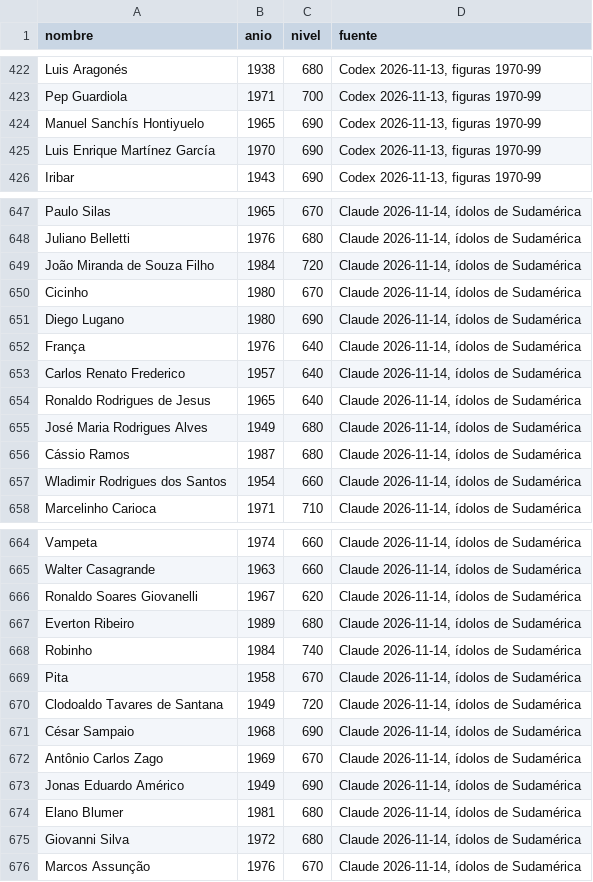
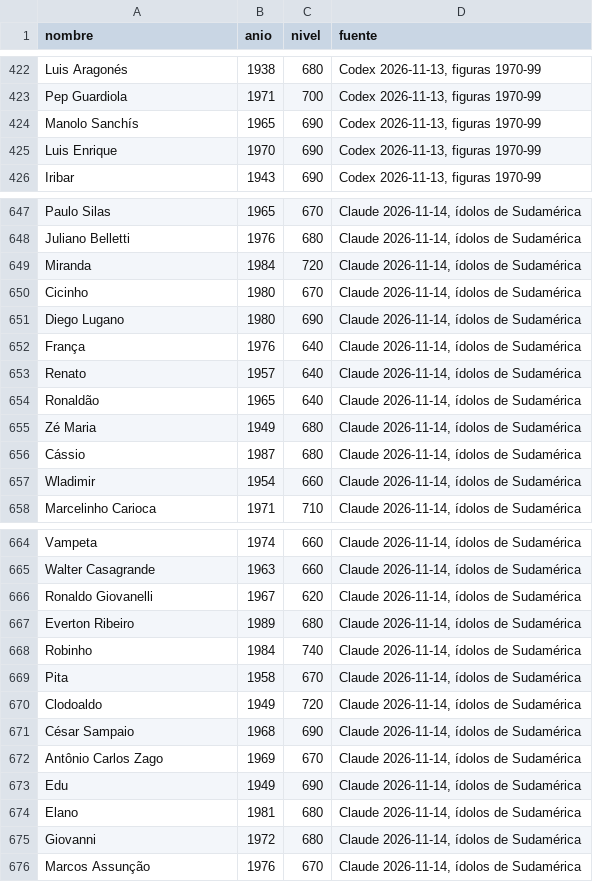
Before and after one commit to anthonyytvarelayt-rgb/universo-del-futbol, a CSV file: datos_fuente/base/niveles_figuras.csv, drawn as a sheet; only a part is shown, gaps mark what is left out; the diff covers the shown part only.

```diff
--- a/datos_fuente/base/niveles_figuras.csv
+++ b/datos_fuente/base/niveles_figuras.csv
@@ -423,4 +423,4 @@ Luis Aragonés,1938,680,"Codex 2026-11-13, figuras 1970-99"
 Pep Guardiola,1971,700,"Codex 2026-11-13, figuras 1970-99"
-Manuel Sanchís Hontiyuelo,1965,690,"Codex 2026-11-13, figuras 1970-99"
-Luis Enrique Martínez García,1970,690,"Codex 2026-11-13, figuras 1970-99"
+Manolo Sanchís,1965,690,"Codex 2026-11-13, figuras 1970-99"
+Luis Enrique,1970,690,"Codex 2026-11-13, figuras 1970-99"
 Iribar,1943,690,"Codex 2026-11-13, figuras 1970-99"
@@ -648,3 +648,3 @@ Paulo Silas,1965,670,"Claude 2026-11-14, ídolos de Sudamérica"
 Juliano Belletti,1976,680,"Claude 2026-11-14, ídolos de Sudamérica"
-João Miranda de Souza Filho,1984,720,"Claude 2026-11-14, ídolos de Sudamérica"
+Miranda,1984,720,"Claude 2026-11-14, ídolos de Sudamérica"
 Cicinho,1980,670,"Claude 2026-11-14, ídolos de Sudamérica"
@@ -652,7 +652,7 @@ Diego Lugano,1980,690,"Claude 2026-11-14, ídolos de Sudamérica"
 França,1976,640,"Claude 2026-11-14, ídolos de Sudamérica"
-Carlos Renato Frederico,1957,640,"Claude 2026-11-14, ídolos de Sudamérica"
-Ronaldo Rodrigues de Jesus,1965,640,"Claude 2026-11-14, ídolos de Sudamérica"
-José Maria Rodrigues Alves,1949,680,"Claude 2026-11-14, ídolos de Sudamérica"
-Cássio Ramos,1987,680,"Claude 2026-11-14, ídolos de Sudamérica"
-Wladimir Rodrigues dos Santos,1954,660,"Claude 2026-11-14, ídolos de Sudamérica"
+Renato,1957,640,"Claude 2026-11-14, ídolos de Sudamérica"
+Ronaldão,1965,640,"Claude 2026-11-14, ídolos de Sudamérica"
+Zé Maria,1949,680,"Claude 2026-11-14, ídolos de Sudamérica"
+Cássio,1987,680,"Claude 2026-11-14, ídolos de Sudamérica"
+Wladimir,1954,660,"Claude 2026-11-14, ídolos de Sudamérica"
 Marcelinho Carioca,1971,710,"Claude 2026-11-14, ídolos de Sudamérica"
@@ -665,3 +665,3 @@ Vampeta,1974,660,"Claude 2026-11-14, ídolos de Sudamérica"
 Walter Casagrande,1963,660,"Claude 2026-11-14, ídolos de Sudamérica"
-Ronaldo Soares Giovanelli,1967,620,"Claude 2026-11-14, ídolos de Sudamérica"
+Ronaldo Giovanelli,1967,620,"Claude 2026-11-14, ídolos de Sudamérica"
 Everton Ribeiro,1989,680,"Claude 2026-11-14, ídolos de Sudamérica"
@@ -669,8 +669,8 @@ Robinho,1984,740,"Claude 2026-11-14, ídolos de Sudamérica"
 Pita,1958,670,"Claude 2026-11-14, ídolos de Sudamérica"
-Clodoaldo Tavares de Santana,1949,720,"Claude 2026-11-14, ídolos de Sudamérica"
+Clodoaldo,1949,720,"Claude 2026-11-14, ídolos de Sudamérica"
 César Sampaio,1968,690,"Claude 2026-11-14, ídolos de Sudamérica"
 Antônio Carlos Zago,1969,670,"Claude 2026-11-14, ídolos de Sudamérica"
-Jonas Eduardo Américo,1949,690,"Claude 2026-11-14, ídolos de Sudamérica"
-Elano Blumer,1981,680,"Claude 2026-11-14, ídolos de Sudamérica"
-Giovanni Silva,1972,680,"Claude 2026-11-14, ídolos de Sudamérica"
+Edu,1949,690,"Claude 2026-11-14, ídolos de Sudamérica"
+Elano,1981,680,"Claude 2026-11-14, ídolos de Sudamérica"
+Giovanni,1972,680,"Claude 2026-11-14, ídolos de Sudamérica"
 Marcos Assunção,1976,670,"Claude 2026-11-14, ídolos de Sudamérica"
```
Also changed, not shown: 19 edited cells elsewhere in this file, datos_fuente/base/canteras.csv, datos_fuente/base/correcciones.csv, 7 other files.
